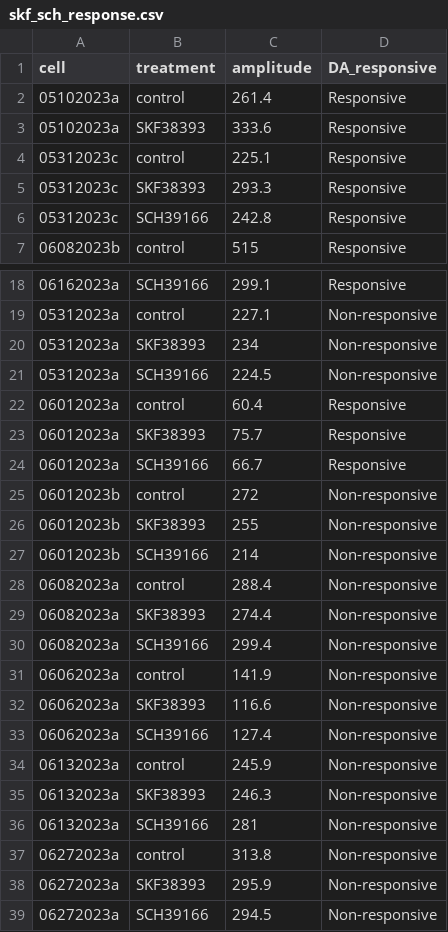
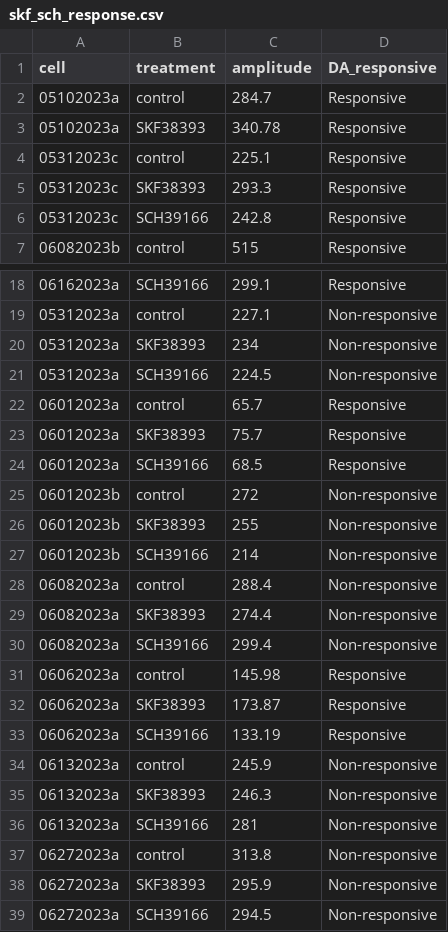
Before and after one commit to thebergular/D1R_GABA_ipRGCs, a CSV file: skf_sch_response.csv, drawn as a sheet; only a part is shown, gaps mark what is left out.

```diff
--- a/skf_sch_response.csv
+++ b/skf_sch_response.csv
@@ -1,4 +1,4 @@
 cell,treatment,amplitude,DA_responsive
-05102023a,control,261.4,Responsive
-05102023a,SKF38393,333.6,Responsive
+05102023a,control,284.7,Responsive
+05102023a,SKF38393,340.78,Responsive
 05312023c,control,225.1,Responsive
@@ -21,5 +21,5 @@ cell,treatment,amplitude,DA_responsive
 05312023a,SCH39166,224.5,Non-responsive
-06012023a,control,60.4,Responsive
+06012023a,control,65.7,Responsive
 06012023a,SKF38393,75.7,Responsive
-06012023a,SCH39166,66.7,Responsive
+06012023a,SCH39166,68.5,Responsive
 06012023b,control,272,Non-responsive
@@ -30,5 +30,5 @@ cell,treatment,amplitude,DA_responsive
 06082023a,SCH39166,299.4,Non-responsive
-06062023a,control,141.9,Non-responsive
-06062023a,SKF38393,116.6,Non-responsive
-06062023a,SCH39166,127.4,Non-responsive
+06062023a,control,145.98,Responsive
+06062023a,SKF38393,173.87,Responsive
+06062023a,SCH39166,133.19,Responsive
 06132023a,control,245.9,Non-responsive
```
Also changed, not shown: da_responsive.csv, 1 other file.
